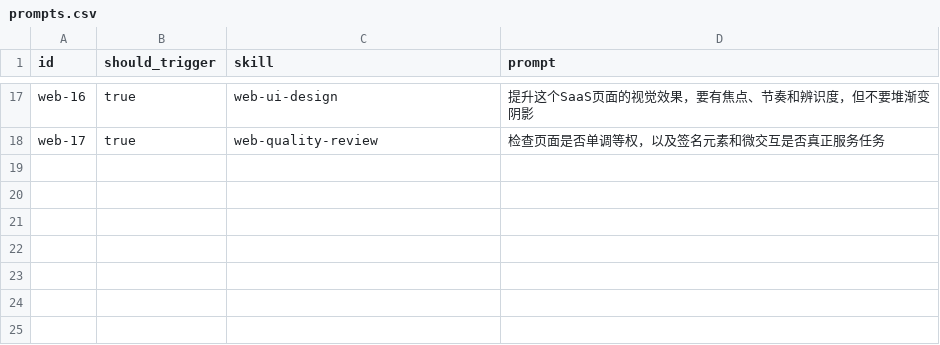
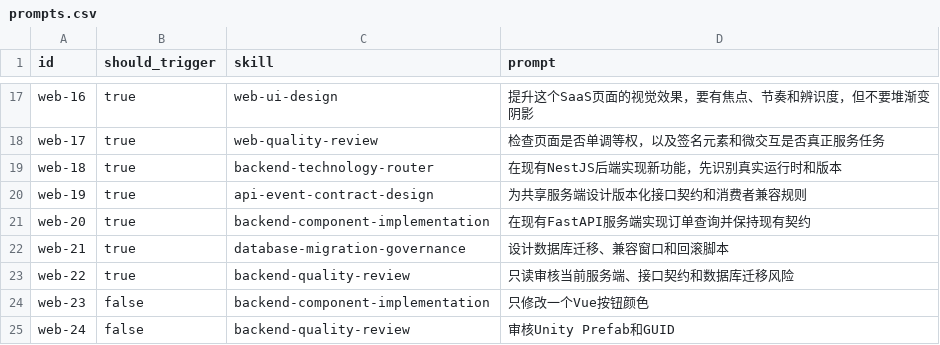
Before and after one commit to HikerM/hiker-workflow-skill-pack, a CSV file: skill-groups/ai-software-engineering-platform-enterprise/plugins/ai-engineering-web/evals/prompts.csv, drawn as a sheet; only a part is shown, gaps mark what is left out.

Commit message:
feat(skills): deepen backend and project convergence

```diff
--- a/skill-groups/ai-software-engineering-platform-enterprise/plugins/ai-engineering-web/evals/prompts.csv
+++ b/skill-groups/ai-software-engineering-platform-enterprise/plugins/ai-engineering-web/evals/prompts.csv
@@ -18 +18,8 @@ web-16,true,web-ui-design,"提升这个SaaS页面的视觉效果，要有焦点
 web-17,true,web-quality-review,"检查页面是否单调等权，以及签名元素和微交互是否真正服务任务"
+web-18,true,backend-technology-router,"在现有NestJS后端实现新功能，先识别真实运行时和版本"
+web-19,true,api-event-contract-design,"为共享服务端设计版本化接口契约和消费者兼容规则"
+web-20,true,backend-component-implementation,"在现有FastAPI服务端实现订单查询并保持现有契约"
+web-21,true,database-migration-governance,"设计数据库迁移、兼容窗口和回滚脚本"
+web-22,true,backend-quality-review,"只读审核当前服务端、接口契约和数据库迁移风险"
+web-23,false,backend-component-implementation,"只修改一个Vue按钮颜色"
+web-24,false,backend-quality-review,"审核Unity Prefab和GUID"
```
Also changed, not shown: 59 other files.
